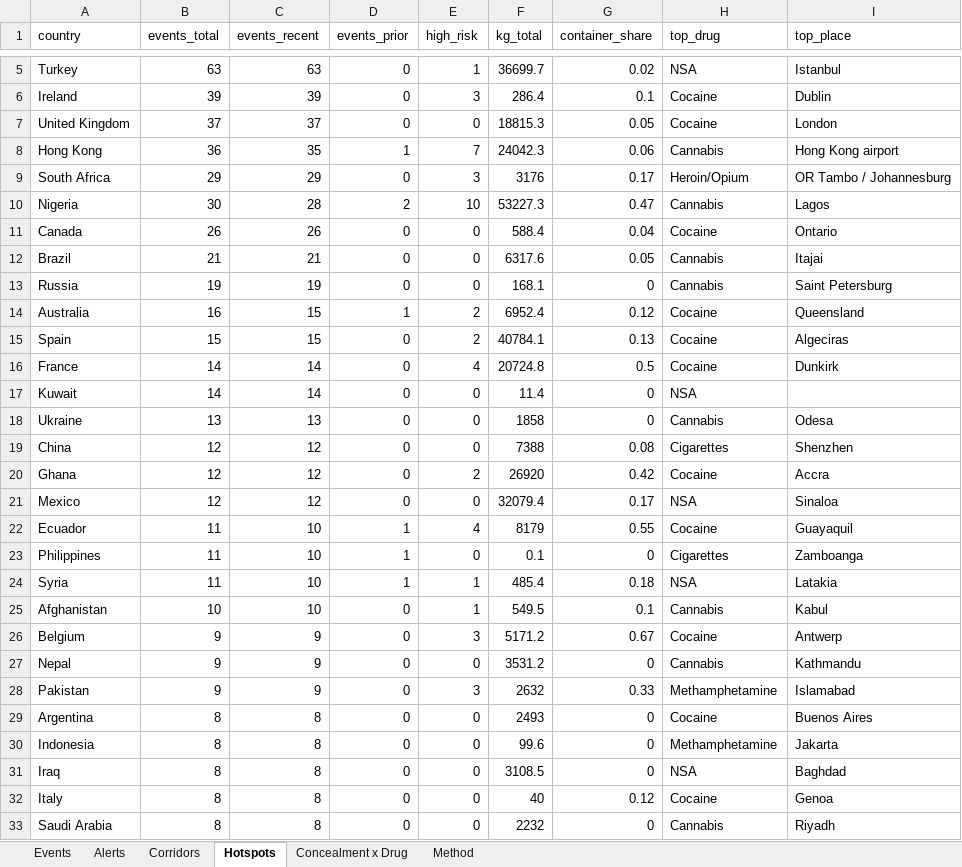
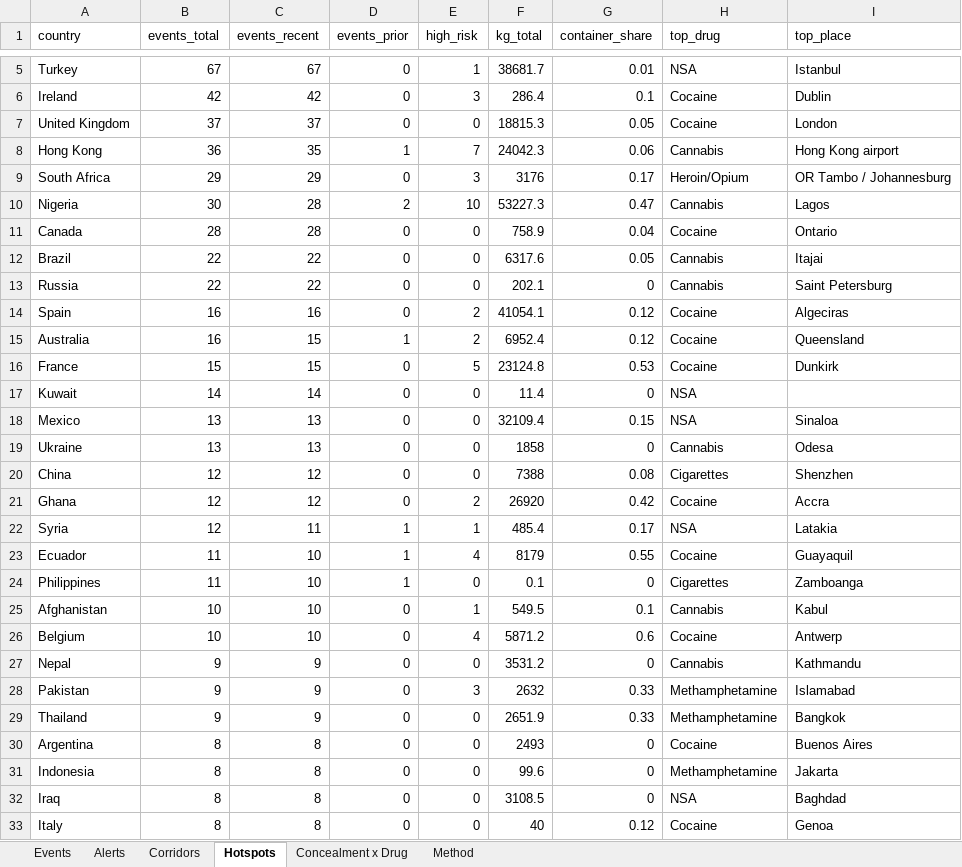
Before and after one commit to glretief-ux/Seizure-watch-, an Excel workbook: docs/seizure_watch.xlsx, sheet Hotspots, drawn as a sheet; only a part is shown, gaps mark what is left out; the shorter side is filled out with more unchanged rows; values as stored, in another font and other column widths than the file's, no borders; removed rows and columns are numbered as before the commit, all else as after; the diff covers the shown part only; the diff names each change by its address in the sheet, - before the commit and + after, or states it on an @@ line.

```diff
--- a/docs/seizure_watch.xlsx (sheet Hotspots)
+++ b/docs/seizure_watch.xlsx (sheet Hotspots)
-B5 (events_total): 63
+B5 (events_total): 67
-C5 (events_recent): 63
+C5 (events_recent): 67
-F5 (kg_total): 36699.7
+F5 (kg_total): 38681.7
-G5 (container_share): 0.02
+G5 (container_share): 0.01
-B6 (events_total): 39
+B6 (events_total): 42
-C6 (events_recent): 39
+C6 (events_recent): 42
-B11 (events_total): 26
+B11 (events_total): 28
-C11 (events_recent): 26
+C11 (events_recent): 28
-F11 (kg_total): 588.4
+F11 (kg_total): 758.9
-B12 (events_total): 21
+B12 (events_total): 22
-C12 (events_recent): 21
+C12 (events_recent): 22
-B13 (events_total): 19
+B13 (events_total): 22
-C13 (events_recent): 19
+C13 (events_recent): 22
-F13 (kg_total): 168.1
+F13 (kg_total): 202.1
+row 14: Spain | 16 | 16 | 0 | 2 | 41054.1 | 0.12 | Cocaine | Algeciras
-row 15: Spain | 15 | 15 | 0 | 2 | 40784.1 | 0.13 | Cocaine | Algeciras
-B16 (events_total): 14
+B16 (events_total): 15
-C16 (events_recent): 14
+C16 (events_recent): 15
-E16 (high_risk): 4
+E16 (high_risk): 5
-F16 (kg_total): 20724.8
+F16 (kg_total): 23124.8
-G16 (container_share): 0.5
+G16 (container_share): 0.53
+row 18: Mexico | 13 | 13 | 0 | 0 | 32109.4 | 0.15 | NSA | Sinaloa
-row 21: Mexico | 12 | 12 | 0 | 0 | 32079.4 | 0.17 | NSA | Sinaloa
+row 22: Syria | 12 | 11 | 1 | 1 | 485.4 | 0.17 | NSA | Latakia
-row 24: Syria | 11 | 10 | 1 | 1 | 485.4 | 0.18 | NSA | Latakia
-B26 (events_total): 9
+B26 (events_total): 10
-C26 (events_recent): 9
+C26 (events_recent): 10
-E26 (high_risk): 3
+E26 (high_risk): 4
-F26 (kg_total): 5171.2
+F26 (kg_total): 5871.2
-G26 (container_share): 0.67
+G26 (container_share): 0.6
+row 29: Thailand | 9 | 9 | 0 | 0 | 2651.9 | 0.33 | Methamphetamine | Bangkok
```
Also changed, not shown: 7 added rows, 7 removed rows and 6 edited cells elsewhere in this sheet, sheet Events, sheet Corridors, sheet Concealment x Drug, sheet Alerts, 5 other files.
